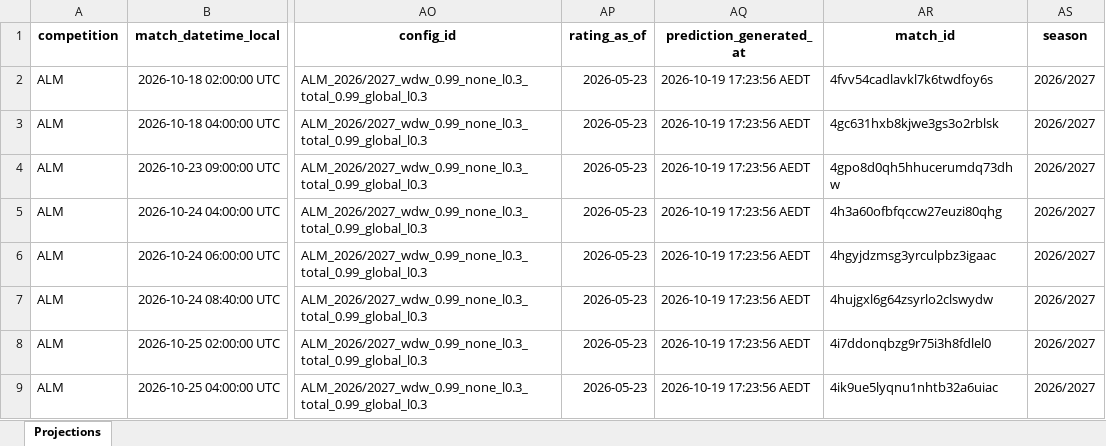
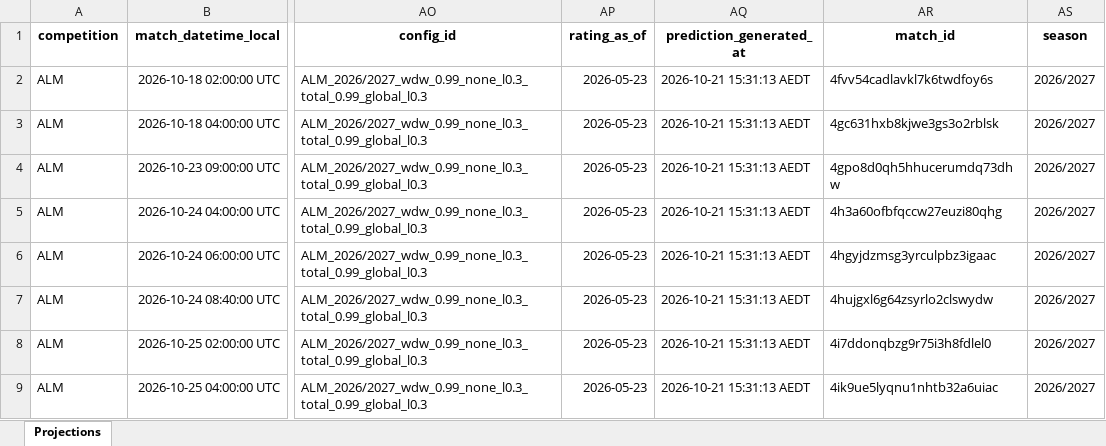
Before and after one commit to cgrocott89/ModelOutput, an Excel workbook: files/A-Leagues_upcoming_projections.xlsx, sheet Projections, drawn as a sheet; only a part is shown, gaps mark what is left out; values as stored, in another font and other column widths than the file's, no borders; the diff names each change by its address in the sheet, - before the commit and + after, or states it on an @@ line.

```diff
--- a/files/A-Leagues_upcoming_projections.xlsx (sheet Projections)
+++ b/files/A-Leagues_upcoming_projections.xlsx (sheet Projections)
-AQ2:AQ9 (prediction_generated_at): 2026-10-19 17:23:56 AEDT
+AQ2:AQ9 (prediction_generated_at): 2026-10-21 15:31:13 AEDT
```
Also changed, not shown: files/AFL_futures_sim.xlsx, files/AFL_goalscorers.xlsx, 8 other files.
